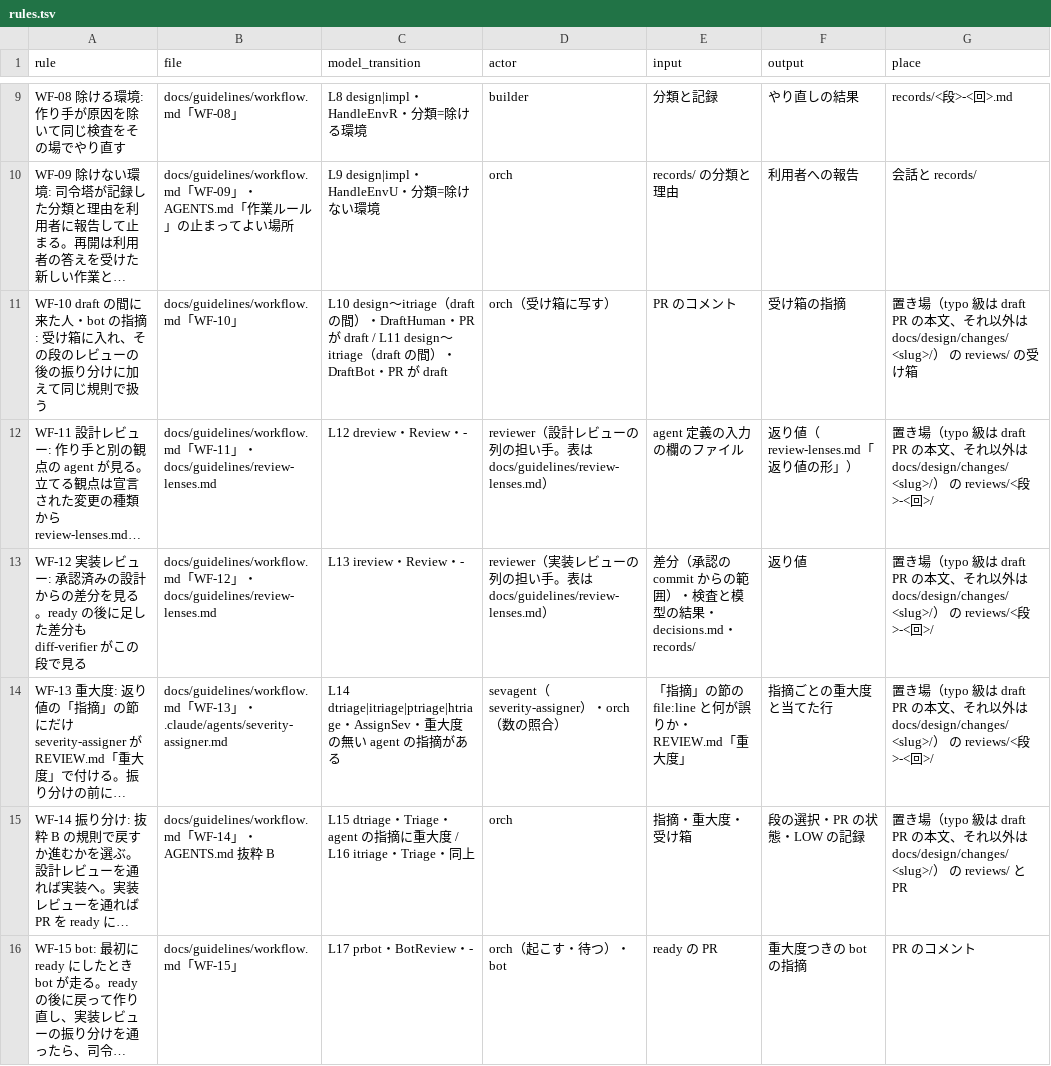
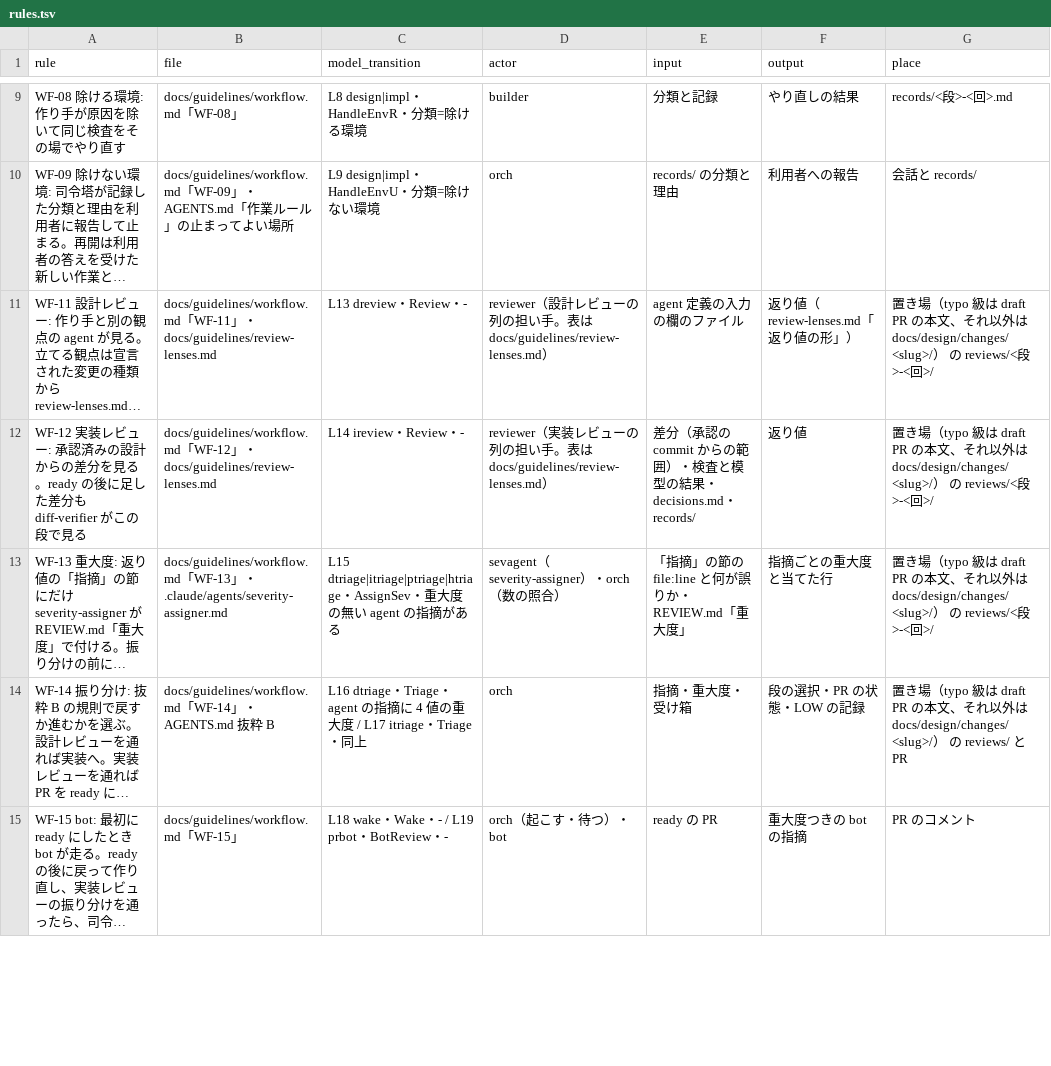
Before and after one commit to yoshiysh/claude-plugins, a TSV file: .work/agents-md/design-v6/rules.tsv, drawn as a sheet; only a part is shown, gaps mark what is left out; long unchanged cells end in …; removed rows and columns are numbered as before the commit, all else as after; the diff covers the shown part only; the diff names each change by its address in the sheet, - before the commit and + after, or states it on an @@ line.

```diff
--- a/.work/agents-md/design-v6/rules.tsv
+++ b/.work/agents-md/design-v6/rules.tsv
-row 11: WF-10 draft の間に来た人・bot の指摘: 受け箱に入れ、その段のレビューの後の振り分けに加えて同じ規則で扱う | docs/guidelines/workflow.md「WF-10」 | L10 design〜itriage（draft の間）・DraftHuman・PR が draft / L11 design〜itriage（draft の間）・DraftBot・PR が draft | orch（受け箱に写す） | PR のコメント | 受け箱の指摘 | 置き場（typo 級は draft PR の本文、それ以外は docs/design/changes/<slug>/） の reviews/ の受け箱
-C11 (model_transition): L12 dreview・Review・-
+C11 (model_transition): L13 dreview・Review・-
-C12 (model_transition): L13 ireview・Review・-
+C12 (model_transition): L14 ireview・Review・-
-C13 (model_transition): L14 dtriage|itriage|ptriage|htriage・…
+C13 (model_transition): L15 dtriage|itriage|ptriage|htriage・…
-C14 (model_transition): L15 dtriage・Triage・agent の指摘に重大度 / L16 itriage・…
+C14 (model_transition): L16 dtriage・Triage・agent の指摘に 4 値の重大度 / L17 itriage・…
-C15 (model_transition): L17 prbot・BotReview・-
+C15 (model_transition): L18 wake・Wake・- / L19 prbot・BotReview・-
```
Also changed, not shown: 12 edited cells elsewhere in this file, .work/agents-md/design-v6/files.tsv, .work/agents-md/design-v6/selfcheck.tsv, 2 other files.
